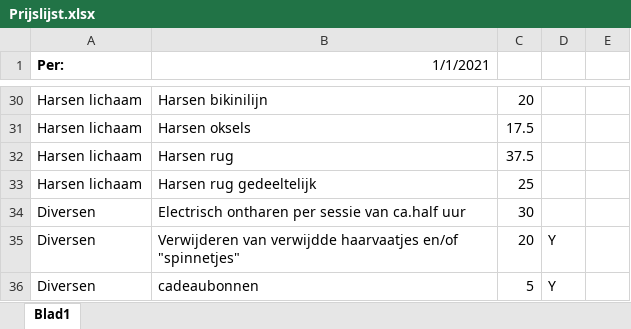
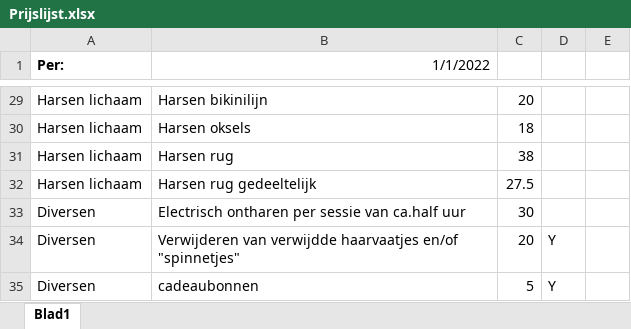
Before and after one commit to BeMacized/esthetys.nl, an Excel workbook: src/assets/misc/Prijslijst.xlsx, sheet Blad1, drawn as a sheet; only a part is shown, gaps mark what is left out; values as stored, in another font and other column widths than the file's, no borders; charts and pictures not drawn; addresses are those after the commit; the diff covers the shown part only; the diff names each change by its address in the sheet, - before the commit and + after, or states it on an @@ line.

```diff
--- a/src/assets/misc/Prijslijst.xlsx (sheet Blad1)
+++ b/src/assets/misc/Prijslijst.xlsx (sheet Blad1)
-B1: 1/1/2021
+B1: 1/1/2022
-C30: 17.5
+C30: 18
-C31: 37.5
+C31: 38
-C32: 25
+C32: 27.5
```
Also changed, not shown: 1 removed row and 18 edited cells elsewhere in this sheet, charts or pictures, 3 other files.
